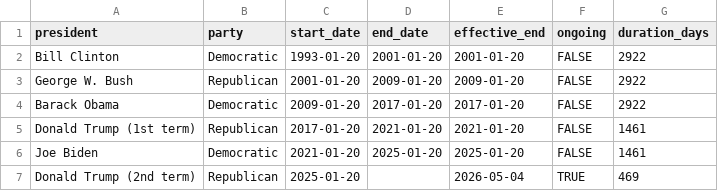
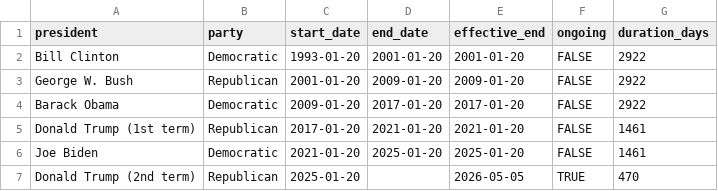
Before and after one commit to sam-caldwell/samcaldwell-info, a CSV file: data/presidential-economies/administrations.csv, drawn as a sheet.

```diff
--- a/data/presidential-economies/administrations.csv
+++ b/data/presidential-economies/administrations.csv
@@ -6,2 +6,2 @@ Donald Trump (1st term),Republican,2017-01-20,2021-01-20,2021-01-20,FALSE,1461
 Joe Biden,Democratic,2021-01-20,2025-01-20,2025-01-20,FALSE,1461
-Donald Trump (2nd term),Republican,2025-01-20,,2026-05-04,TRUE,469
+Donald Trump (2nd term),Republican,2025-01-20,,2026-05-05,TRUE,470
```
Also changed, not shown: data/cybersecurity/current_botnets.csv, data/cybersecurity/malware_family_daily.csv, 12 other files.
